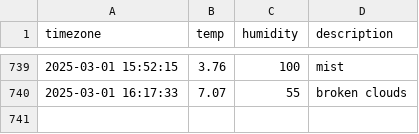
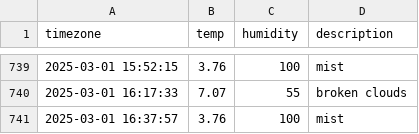
Before and after one commit to hanyounhee/seoul_weather, a CSV file: seoul_weather.csv, drawn as a sheet; only a part is shown, gaps mark what is left out; the diff names each change by its address in the sheet, - before the commit and + after, or states it on an @@ line.

```diff
--- a/seoul_weather.csv
+++ b/seoul_weather.csv
+row 741: 2025-03-01 16:37:57 | 3.76 | 100 | mist
```
